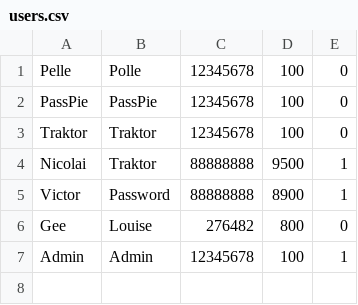
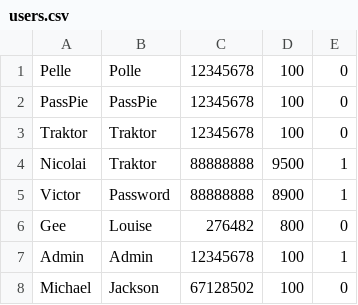
Before and after one commit to P1-P2P-Food-donation/P2P-Food-Donation, a CSV file: data/users.csv, drawn as a sheet.

```diff
--- a/data/users.csv
+++ b/data/users.csv
@@ -7 +7,2 @@ Gee, Louise, 276482, 800, 0
 Admin, Admin, 12345678, 100, 1
+Michael, Jackson, 67128502, 100, 0
```
Also changed, not shown: 2 other files.
